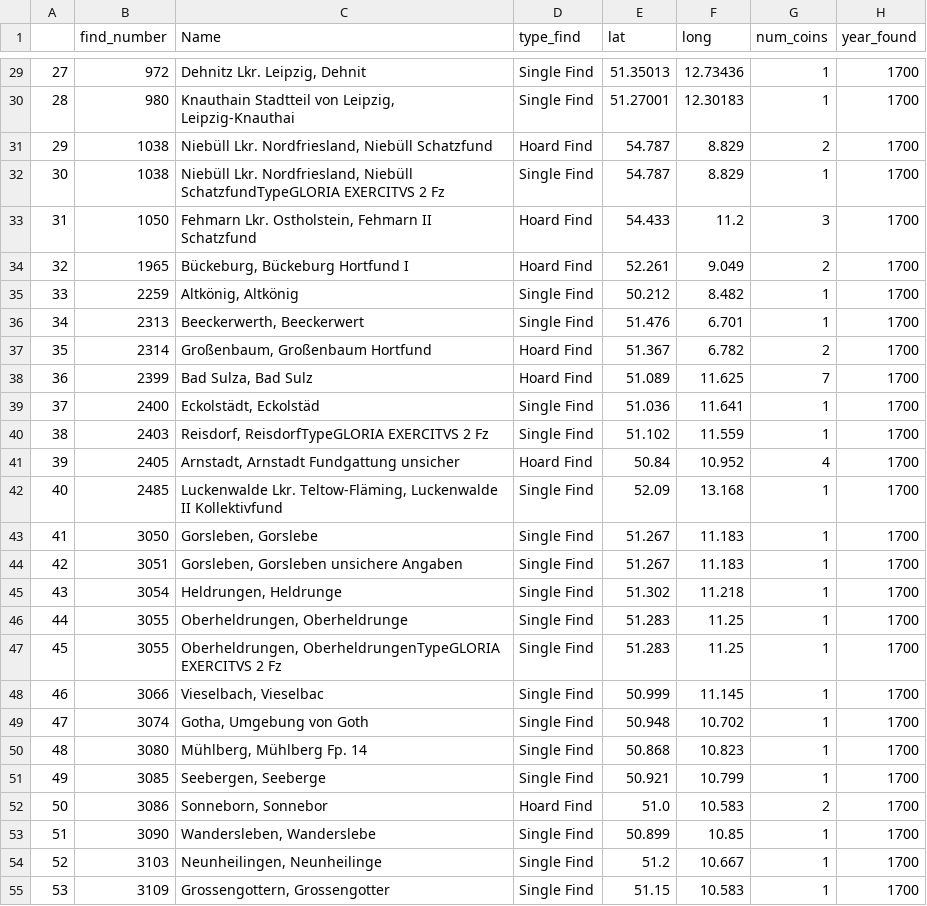
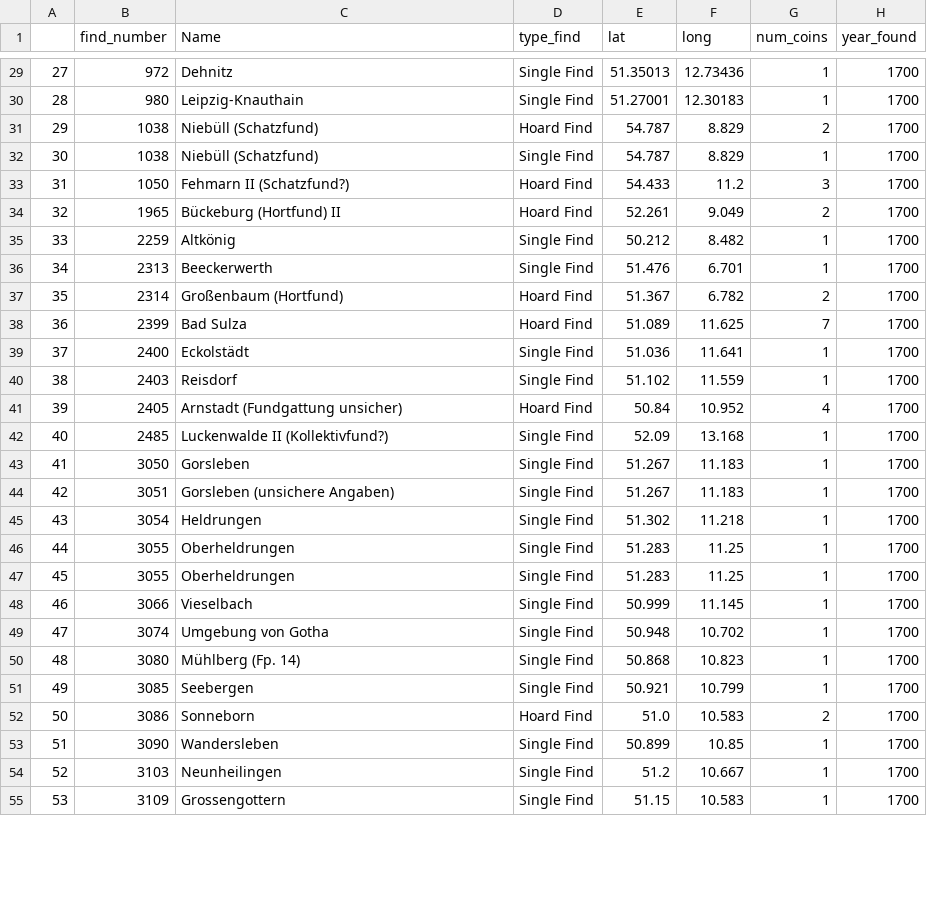
Before and after one commit to pyzmark/FLAME_DAI_transformation, a CSV file: final_afe_finds.csv, drawn as a sheet; only a part is shown, gaps mark what is left out; the diff covers the shown part only; the diff names each change by its address in the sheet, - before the commit and + after, or states it on an @@ line.

Commit message:
The Names of finds in final_afe_finds have been fixed.

```diff
--- a/final_afe_finds.csv
+++ b/final_afe_finds.csv
-C29 (Name): Dehnitz Lkr. Leipzig, Dehnit
+C29 (Name): Dehnitz
-C30 (Name): Knauthain Stadtteil von Leipzig, Leipzig-Knauthai
+C30 (Name): Leipzig-Knauthain
-C31 (Name): Niebüll Lkr. Nordfriesland, Niebüll Schatzfund
+C31 (Name): Niebüll (Schatzfund)
-C32 (Name): Niebüll Lkr. Nordfriesland, Niebüll SchatzfundTypeGLORIA EXERCITVS 2 Fz
+C32 (Name): Niebüll (Schatzfund)
-C33 (Name): Fehmarn Lkr. Ostholstein, Fehmarn II Schatzfund
+C33 (Name): Fehmarn II (Schatzfund?)
-C34 (Name): Bückeburg, Bückeburg Hortfund I
+C34 (Name): Bückeburg (Hortfund) II
-C35 (Name): Altkönig, Altkönig
+C35 (Name): Altkönig
-C36 (Name): Beeckerwerth, Beeckerwert
+C36 (Name): Beeckerwerth
-C37 (Name): Großenbaum, Großenbaum Hortfund
+C37 (Name): Großenbaum (Hortfund)
-C38 (Name): Bad Sulza, Bad Sulz
+C38 (Name): Bad Sulza
-C39 (Name): Eckolstädt, Eckolstäd
+C39 (Name): Eckolstädt
-C40 (Name): Reisdorf, ReisdorfTypeGLORIA EXERCITVS 2 Fz
+C40 (Name): Reisdorf
-C41 (Name): Arnstadt, Arnstadt Fundgattung unsicher
+C41 (Name): Arnstadt (Fundgattung unsicher)
-C42 (Name): Luckenwalde Lkr. Teltow-Fläming, Luckenwalde II Kollektivfund
+C42 (Name): Luckenwalde II (Kollektivfund?)
-C43 (Name): Gorsleben, Gorslebe
+C43 (Name): Gorsleben
-C44 (Name): Gorsleben, Gorsleben unsichere Angaben
+C44 (Name): Gorsleben (unsichere Angaben)
-C45 (Name): Heldrungen, Heldrunge
+C45 (Name): Heldrungen
-C46 (Name): Oberheldrungen, Oberheldrunge
+C46 (Name): Oberheldrungen
-C47 (Name): Oberheldrungen, OberheldrungenTypeGLORIA EXERCITVS 2 Fz
+C47 (Name): Oberheldrungen
-C48 (Name): Vieselbach, Vieselbac
+C48 (Name): Vieselbach
-C49 (Name): Gotha, Umgebung von Goth
+C49 (Name): Umgebung von Gotha
-C50 (Name): Mühlberg, Mühlberg Fp. 14
+C50 (Name): Mühlberg (Fp. 14)
-C51 (Name): Seebergen, Seeberge
+C51 (Name): Seebergen
-C52 (Name): Sonneborn, Sonnebor
+C52 (Name): Sonneborn
-C53 (Name): Wandersleben, Wanderslebe
+C53 (Name): Wandersleben
-C54 (Name): Neunheilingen, Neunheilinge
+C54 (Name): Neunheilingen
-C55 (Name): Grossengottern, Grossengotter
+C55 (Name): Grossengottern
```
Also changed, not shown: 64 edited cells elsewhere in this file.
